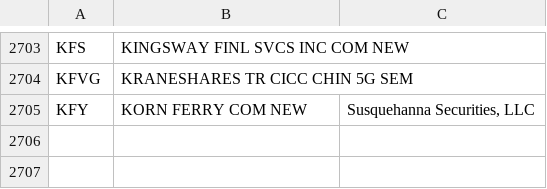
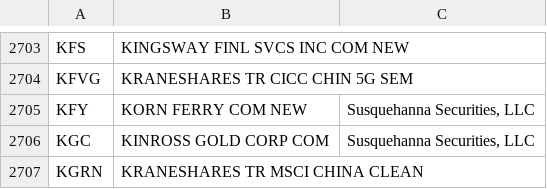
Before and after one commit to haoenhui/usa-optionable-stocks, a CSV file: options-00000.csv, drawn as a sheet; only a part is shown, gaps mark what is left out.

```diff
--- a/options-00000.csv
+++ b/options-00000.csv
@@ -2705 +2705,3 @@ KFVG,KRANESHARES TR CICC CHIN 5G SEM,
 KFY,KORN FERRY COM NEW,"Susquehanna Securities, LLC"
+KGC,KINROSS GOLD CORP COM,"Susquehanna Securities, LLC"
+KGRN,KRANESHARES TR MSCI CHINA CLEAN,
```
Also changed, not shown: options-02000.csv.
